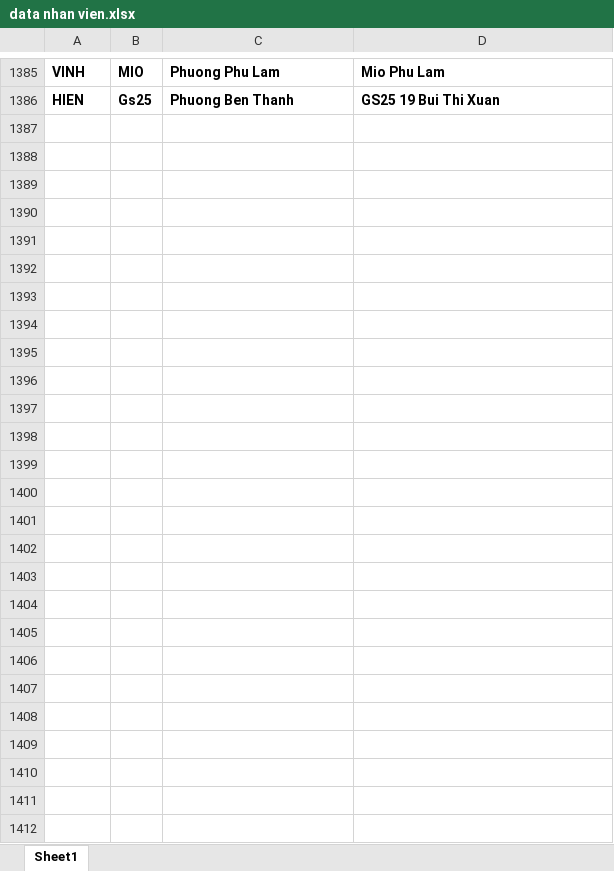
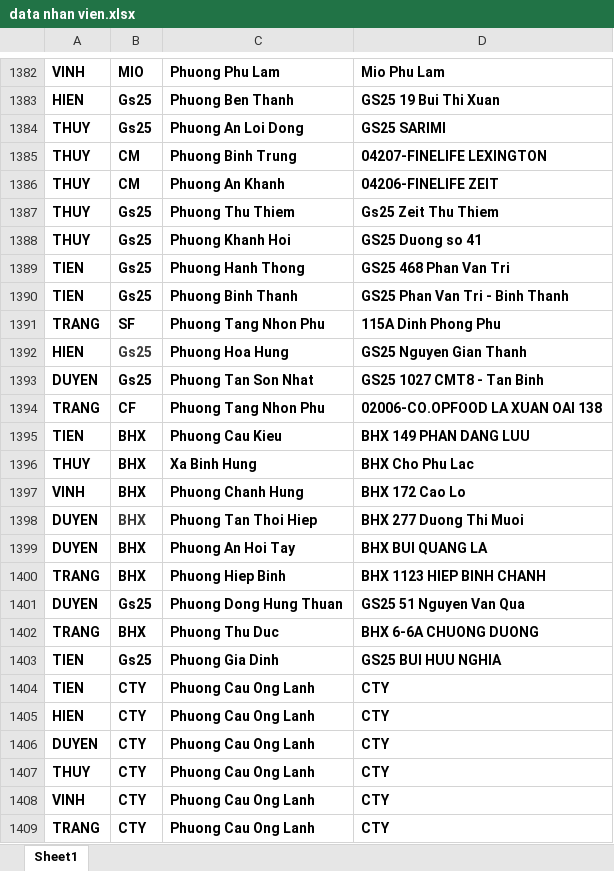
Before and after one commit to vodongduc201-maker/TestAPP, an Excel workbook: data nhan vien.xlsx, sheet Sheet1, drawn as a sheet; only a part is shown, gaps mark what is left out; values as stored, in another font and other column widths than the file's, no borders; conditional formats not drawn; the diff covers the shown part only; the diff names each change by its address in the sheet, - before the commit and + after, or states it on an @@ line.

Commit message:
Add files via upload

```diff
--- a/data nhan vien.xlsx (sheet Sheet1)
+++ b/data nhan vien.xlsx (sheet Sheet1)
+row 1384: THUY | Gs25 | Phuong An Loi Dong | GS25 SARIMI
+row 1385: THUY | CM | Phuong Binh Trung | 04207-FINELIFE LEXINGTON
+row 1386: THUY | CM | Phuong An Khanh | 04206-FINELIFE ZEIT
+row 1387: THUY | Gs25 | Phuong Thu Thiem | Gs25 Zeit Thu Thiem
+row 1388: THUY | Gs25 | Phuong Khanh Hoi | GS25 Duong so 41
+row 1389: TIEN | Gs25 | Phuong Hanh Thong | GS25 468 Phan Van Tri
+row 1390: TIEN | Gs25 | Phuong Binh Thanh | GS25 Phan Van Tri - Binh Thanh
+row 1391: TRANG | SF | Phuong Tang Nhon Phu | 115A Dinh Phong Phu
+row 1392: HIEN | Gs25 | Phuong Hoa Hung | GS25 Nguyen Gian Thanh
+row 1393: DUYEN | Gs25 | Phuong Tan Son Nhat | GS25 1027 CMT8 - Tan Binh
+row 1394: TRANG | CF | Phuong Tang Nhon Phu | 02006-CO.OPFOOD LA XUAN OAI 138
+row 1395: TIEN | BHX | Phuong Cau Kieu | BHX 149 PHAN DANG LUU
+row 1396: THUY | BHX | Xa Binh Hung | BHX Cho Phu Lac
+row 1397: VINH | BHX | Phuong Chanh Hung | BHX 172 Cao Lo
+row 1398: DUYEN | BHX | Phuong Tan Thoi Hiep | BHX 277 Duong Thi Muoi
+row 1399: DUYEN | BHX | Phuong An Hoi Tay | BHX BUI QUANG LA
+row 1400: TRANG | BHX | Phuong Hiep Binh | BHX 1123 HIEP BINH CHANH
+row 1401: DUYEN | Gs25 | Phuong Dong Hung Thuan | GS25 51 Nguyen Van Qua
+row 1402: TRANG | BHX | Phuong Thu Duc | BHX 6-6A CHUONG DUONG
+row 1403: TIEN | Gs25 | Phuong Gia Dinh | GS25 BUI HUU NGHIA
+row 1404: TIEN | CTY | Phuong Cau Ong Lanh | CTY
+row 1405: HIEN | CTY | Phuong Cau Ong Lanh | CTY
+row 1406: DUYEN | CTY | Phuong Cau Ong Lanh | CTY
+row 1407: THUY | CTY | Phuong Cau Ong Lanh | CTY
+row 1408: VINH | CTY | Phuong Cau Ong Lanh | CTY
+row 1409: TRANG | CTY | Phuong Cau Ong Lanh | CTY
```
Also changed, not shown: 3 removed rows and 1 edited cell elsewhere in this sheet.
